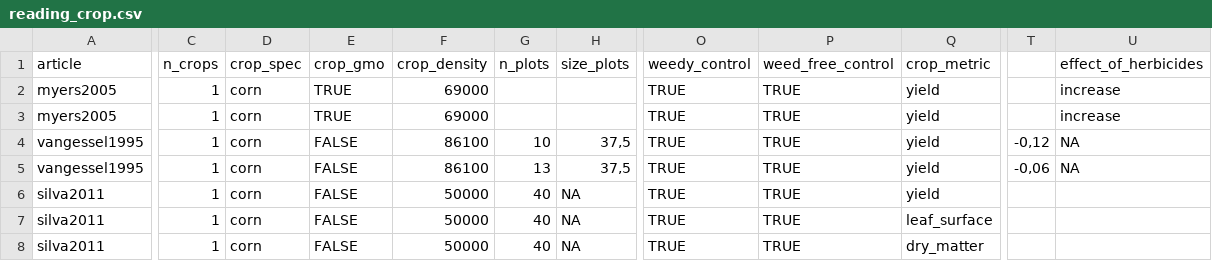
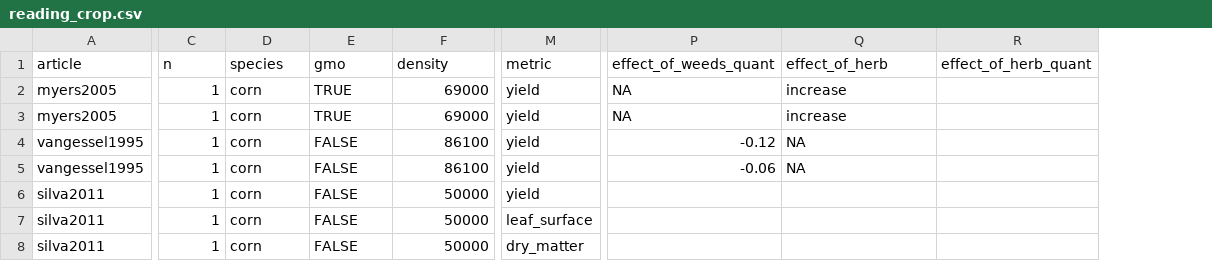
Before and after one commit to Norival/rapport_biblio, a CSV file: R/datas/reading_crop.csv, drawn as a sheet; only a part is shown, gaps mark what is left out; removed rows and columns are numbered as before the commit, all else as after; the diff names each change by its address in the sheet, - before the commit and + after, or states it on an @@ line.

Commit message:
homogeneize and complete reading grids

```diff
--- a/R/datas/reading_crop.csv
+++ b/R/datas/reading_crop.csv
-column G (n_plots), rows 4-8: 10 | 13 | 40 | 40 | 40
-column H (size_plots), rows 4-8: 37,5 | 37,5 | NA | NA | NA
-column O (weedy_control), rows 2-8: all TRUE
-column P (weed_free_control), rows 2-8: all TRUE
-column T, rows 4-5: -0,12 | -0,06
+column P (effect_of_weeds_quant), rows 2-5: NA | NA | -0.12 | -0.06
+column R (effect_of_herb_quant), empty
-C1: n_crops
+C1: n
-D1: crop_spec
+D1: species
-E1: crop_gmo
+E1: gmo
-F1: crop_density
+F1: density
-M1: crop_metric
+M1: metric
-Q1: effect_of_herbicides
+Q1: effect_of_herb
```
Also changed, not shown: R/datas/reading_weeds.csv, 2 other files.
